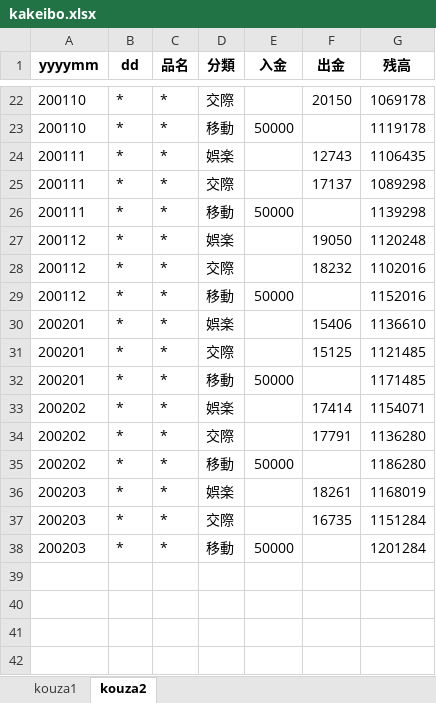
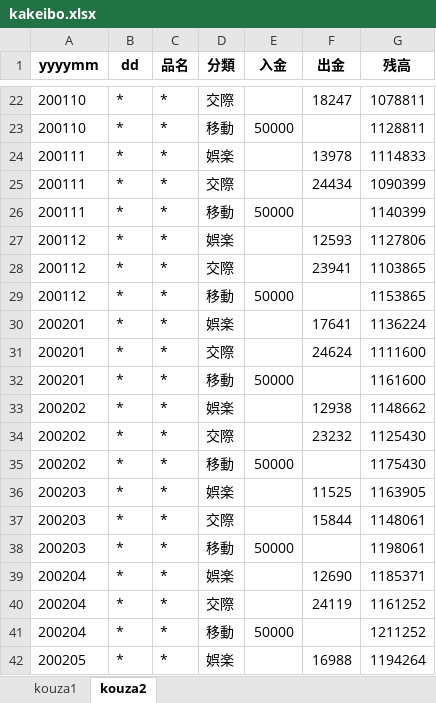
Before and after one commit to yutatera/kakeibo, an Excel workbook: sample/kakeibo.xlsx, sheet kouza2, drawn as a sheet; only a part is shown, gaps mark what is left out; values as stored, in another font and other column widths than the file's, no borders; the diff covers the shown part only; the diff names each change by its address in the sheet, - before the commit and + after, or states it on an @@ line.

```diff
--- a/sample/kakeibo.xlsx (sheet kouza2)
+++ b/sample/kakeibo.xlsx (sheet kouza2)
-F22 (出金): 20150
+F22 (出金): 18247
-G22 (残高): 1069178
+G22 (残高): 1078811
-G23 (残高): 1119178
+G23 (残高): 1128811
-F24 (出金): 12743
+F24 (出金): 13978
-G24 (残高): 1106435
+G24 (残高): 1114833
-F25 (出金): 17137
+F25 (出金): 24434
-G25 (残高): 1089298
+G25 (残高): 1090399
-G26 (残高): 1139298
+G26 (残高): 1140399
-F27 (出金): 19050
+F27 (出金): 12593
-G27 (残高): 1120248
+G27 (残高): 1127806
-F28 (出金): 18232
+F28 (出金): 23941
-G28 (残高): 1102016
+G28 (残高): 1103865
-G29 (残高): 1152016
+G29 (残高): 1153865
-F30 (出金): 15406
+F30 (出金): 17641
-G30 (残高): 1136610
+G30 (残高): 1136224
-F31 (出金): 15125
+F31 (出金): 24624
-G31 (残高): 1121485
+G31 (残高): 1111600
-G32 (残高): 1171485
+G32 (残高): 1161600
-F33 (出金): 17414
+F33 (出金): 12938
-G33 (残高): 1154071
+G33 (残高): 1148662
-F34 (出金): 17791
+F34 (出金): 23232
-G34 (残高): 1136280
+G34 (残高): 1125430
-G35 (残高): 1186280
+G35 (残高): 1175430
-F36 (出金): 18261
+F36 (出金): 11525
-G36 (残高): 1168019
+G36 (残高): 1163905
-F37 (出金): 16735
+F37 (出金): 15844
-G37 (残高): 1151284
+G37 (残高): 1148061
-G38 (残高): 1201284
+G38 (残高): 1198061
+row 39: 200204 | * | * | 娯楽 |  | 12690 | 1185371
+row 40: 200204 | * | * | 交際 |  | 24119 | 1161252
+row 41: 200204 | * | * | 移動 | 50000 |  | 1211252
+row 42: 200205 | * | * | 娯楽 |  | 16988 | 1194264
```
Also changed, not shown: 68 added rows and 32 edited cells elsewhere in this sheet, sheet kouza1, 4 other files.
